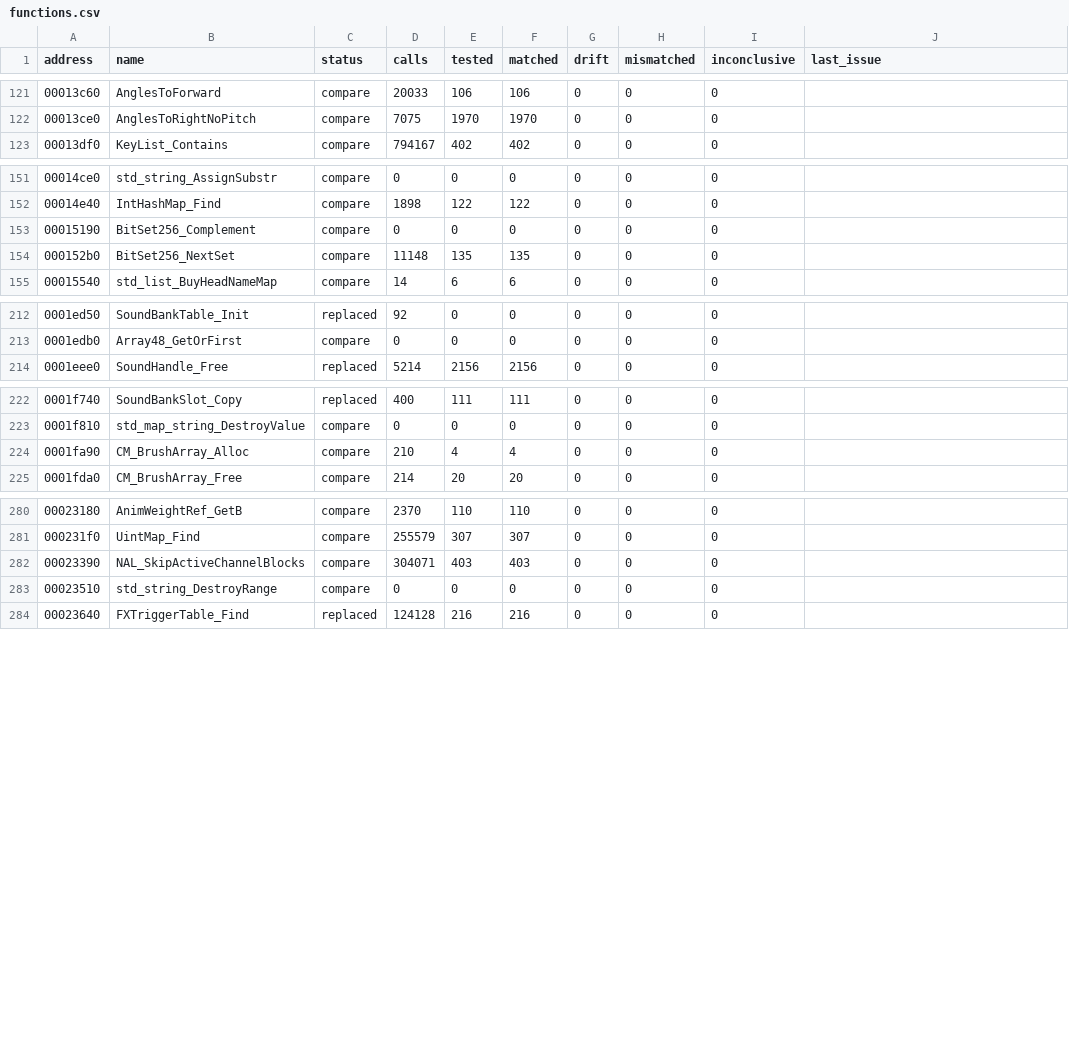
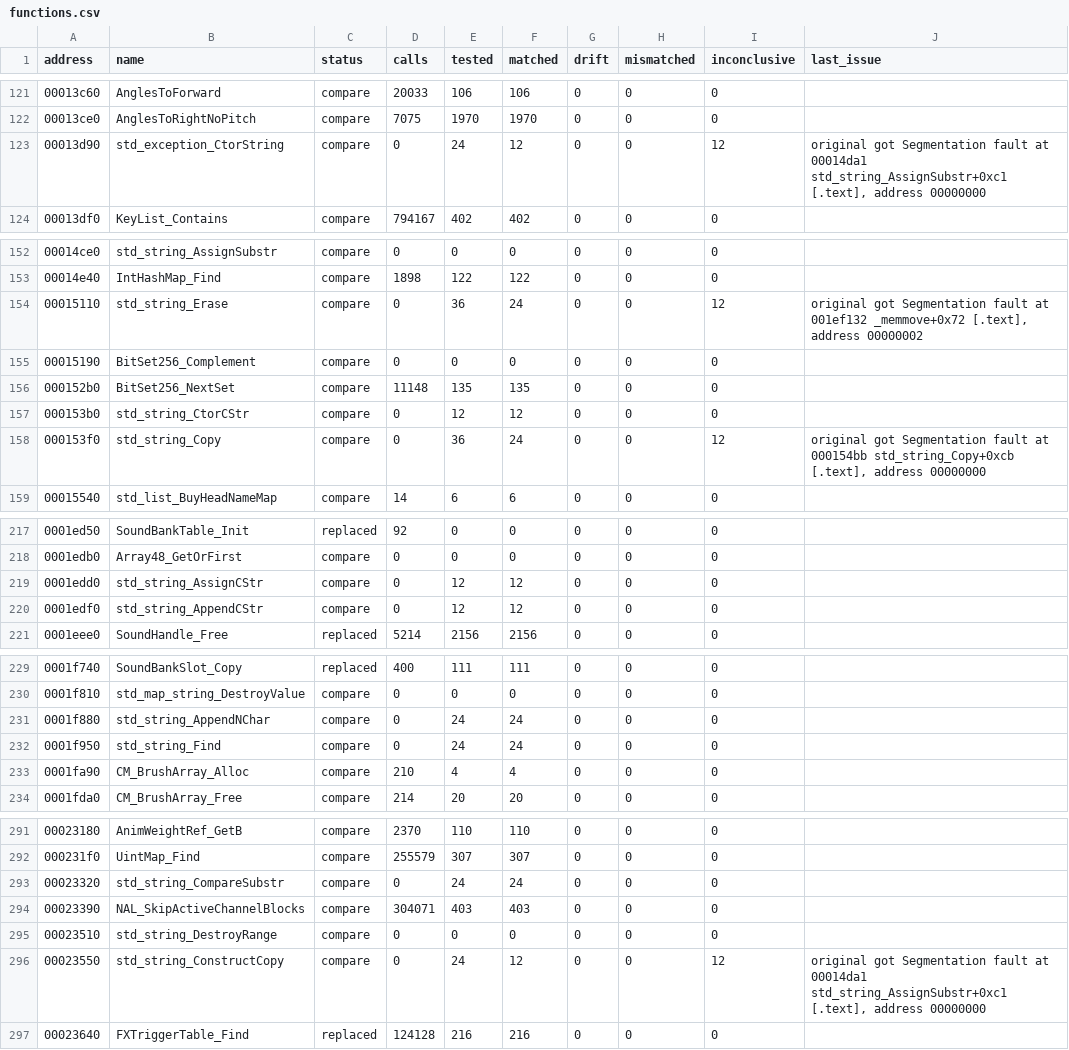
Before and after one commit to SmokeDoggy044/CoD2-BRO-Native-Loader, a CSV file: tools/data/functions.csv, drawn as a sheet; only a part is shown, gaps mark what is left out; the diff covers the shown part only.

```diff
--- a/tools/data/functions.csv
+++ b/tools/data/functions.csv
@@ -122,2 +122,3 @@ address,name,status,calls,tested,matched,drift,mismatched,inconclusive,last_issu
 00013ce0,AnglesToRightNoPitch,compare,7075,1970,1970,0,0,0,""
+00013d90,std_exception_CtorString,compare,0,24,12,0,0,12,"original got Segmentation fault at 00014da1 std_string_AssignSubstr+0xc1 [.text], address 00000000"
 00013df0,KeyList_Contains,compare,794167,402,402,0,0,0,""
@@ -152,4 +153,7 @@ address,name,status,calls,tested,matched,drift,mismatched,inconclusive,last_issu
 00014e40,IntHashMap_Find,compare,1898,122,122,0,0,0,""
+00015110,std_string_Erase,compare,0,36,24,0,0,12,"original got Segmentation fault at 001ef132 _memmove+0x72 [.text], address 00000002"
 00015190,BitSet256_Complement,compare,0,0,0,0,0,0,""
 000152b0,BitSet256_NextSet,compare,11148,135,135,0,0,0,""
+000153b0,std_string_CtorCStr,compare,0,12,12,0,0,0,""
+000153f0,std_string_Copy,compare,0,36,24,0,0,12,"original got Segmentation fault at 000154bb std_string_Copy+0xcb [.text], address 00000000"
 00015540,std_list_BuyHeadNameMap,compare,14,6,6,0,0,0,""
@@ -213,2 +218,4 @@ address,name,status,calls,tested,matched,drift,mismatched,inconclusive,last_issu
 0001edb0,Array48_GetOrFirst,compare,0,0,0,0,0,0,""
+0001edd0,std_string_AssignCStr,compare,0,12,12,0,0,0,""
+0001edf0,std_string_AppendCStr,compare,0,12,12,0,0,0,""
 0001eee0,SoundHandle_Free,replaced,5214,2156,2156,0,0,0,""
@@ -223,2 +230,4 @@ address,name,status,calls,tested,matched,drift,mismatched,inconclusive,last_issu
 0001f810,std_map_string_DestroyValue,compare,0,0,0,0,0,0,""
+0001f880,std_string_AppendNChar,compare,0,24,24,0,0,0,""
+0001f950,std_string_Find,compare,0,24,24,0,0,0,""
 0001fa90,CM_BrushArray_Alloc,compare,210,4,4,0,0,0,""
@@ -281,4 +292,6 @@ address,name,status,calls,tested,matched,drift,mismatched,inconclusive,last_issu
 000231f0,UintMap_Find,compare,255579,307,307,0,0,0,""
+00023320,std_string_CompareSubstr,compare,0,24,24,0,0,0,""
 00023390,NAL_SkipActiveChannelBlocks,compare,304071,403,403,0,0,0,""
 00023510,std_string_DestroyRange,compare,0,0,0,0,0,0,""
+00023550,std_string_ConstructCopy,compare,0,24,12,0,0,12,"original got Segmentation fault at 00014da1 std_string_AssignSubstr+0xc1 [.text], address 00000000"
 00023640,FXTriggerTable_Find,replaced,124128,216,216,0,0,0,""
```
Also changed, not shown: 3 added rows elsewhere in this file, 3 other files.
